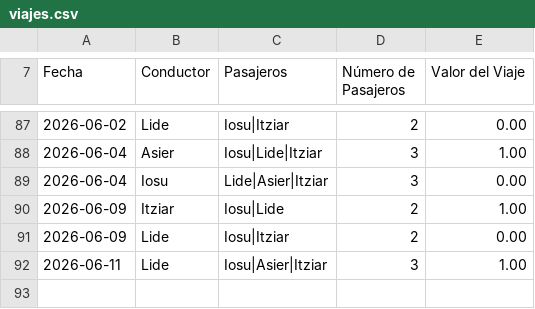
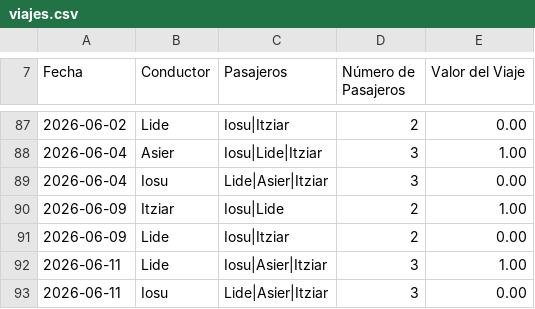
Before and after one commit to iosugomez/kotxea-backend, a CSV file: datos/viajes.csv, drawn as a sheet; only a part is shown, gaps mark what is left out; the diff names each change by its address in the sheet, - before the commit and + after, or states it on an @@ line.

Commit message:
Update viajes.csv 2026-06-11T12:51:41.466789

```diff
--- a/datos/viajes.csv
+++ b/datos/viajes.csv
+row 93: 2026-06-11 | Iosu | Lide|Asier|Itziar | 3 | 0.00
```
